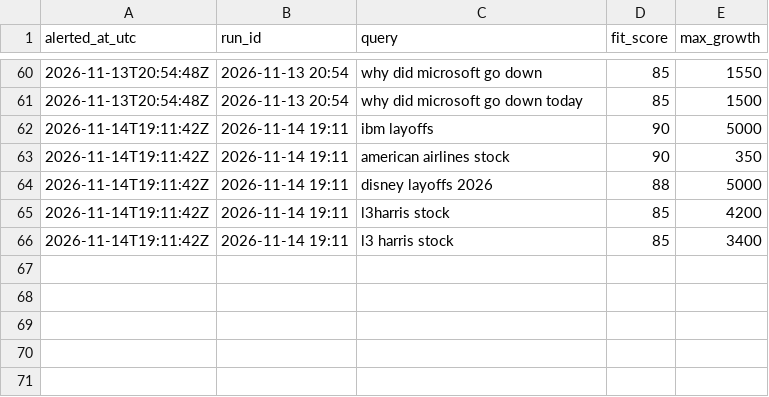
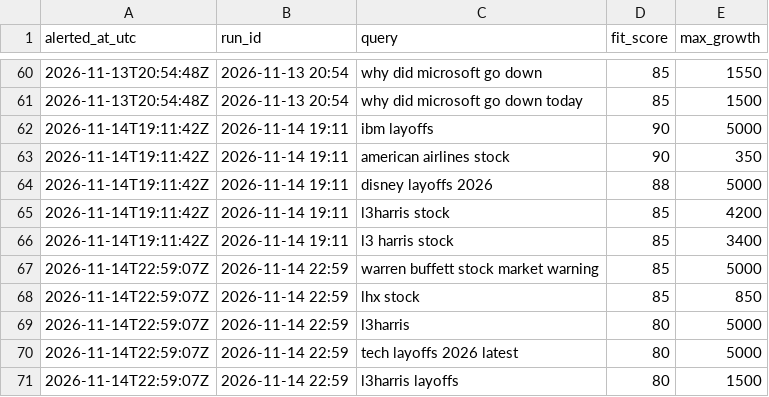
Before and after one commit to JosePenaS/inflow_tracker, a CSV file: data/alerts.csv, drawn as a sheet; only a part is shown, gaps mark what is left out; the diff names each change by its address in the sheet, - before the commit and + after, or states it on an @@ line.

```diff
--- a/data/alerts.csv
+++ b/data/alerts.csv
+row 67: 2026-11-14T22:59:07Z | 2026-11-14 22:59 | warren buffett stock market warning | 85 | 5000
+row 68: 2026-11-14T22:59:07Z | 2026-11-14 22:59 | lhx stock | 85 | 850
+row 69: 2026-11-14T22:59:07Z | 2026-11-14 22:59 | l3harris | 80 | 5000
+row 70: 2026-11-14T22:59:07Z | 2026-11-14 22:59 | tech layoffs 2026 latest | 80 | 5000
+row 71: 2026-11-14T22:59:07Z | 2026-11-14 22:59 | l3harris layoffs | 80 | 1500
```
Also changed, not shown: data/run_log.csv, 2 other files.
